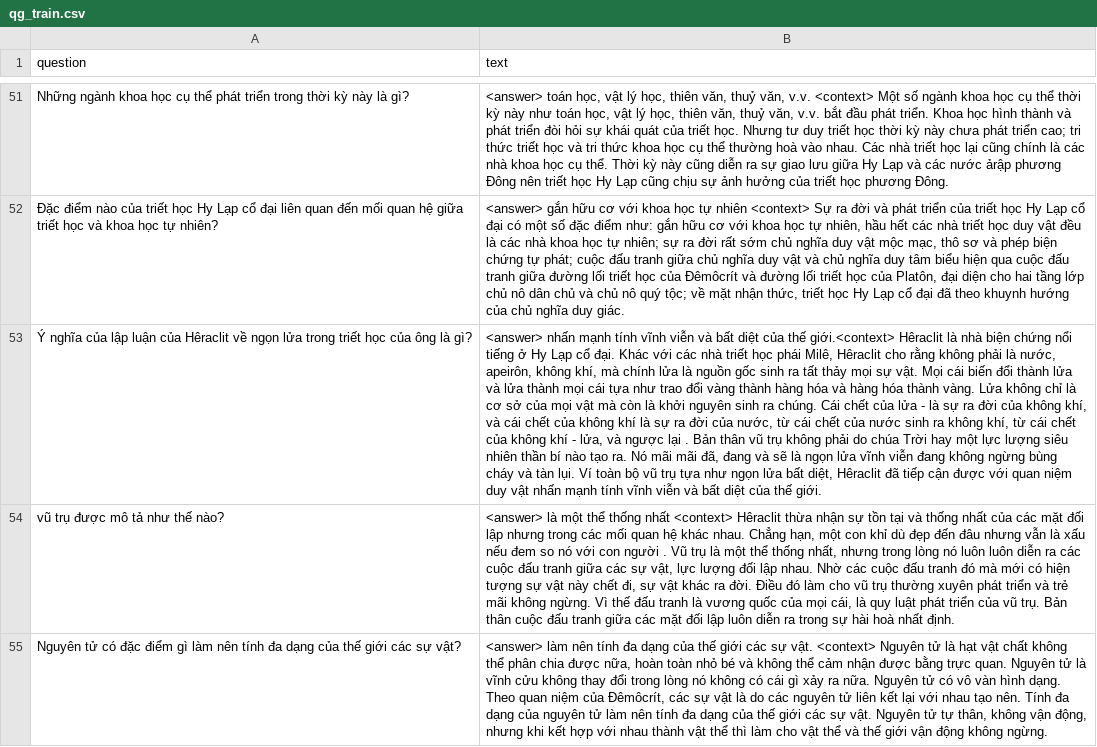
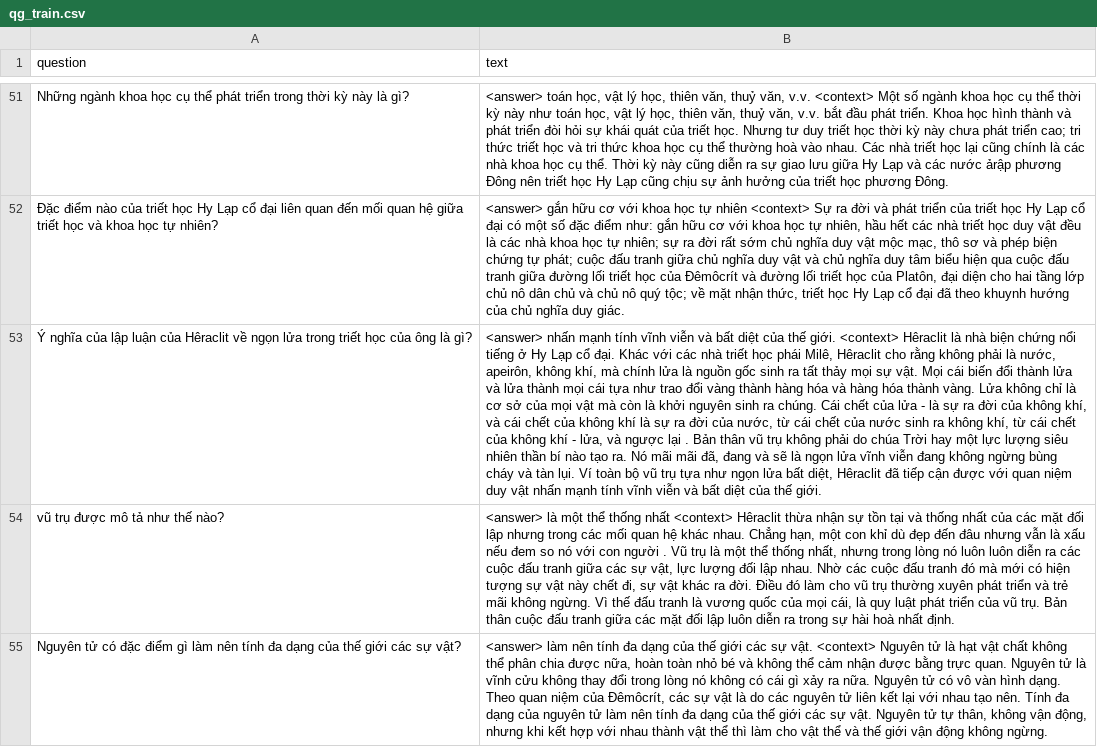
Before and after one commit to TrongNV2003/MCQ_generator, a CSV file: sample/train/qg_train.csv, drawn as a sheet; only a part is shown, gaps mark what is left out; the diff names each change by its address in the sheet, - before the commit and + after, or states it on an @@ line.

```diff
--- a/sample/train/qg_train.csv
+++ b/sample/train/qg_train.csv
-B53 (text): …của thế giới.<context> Hêraclit là…
+B53 (text): …của thế giới. <context> Hêraclit là…
```
Also changed, not shown: sample/evaluation/eval_qa_train.csv, sample/train/qg_valid.csv.
